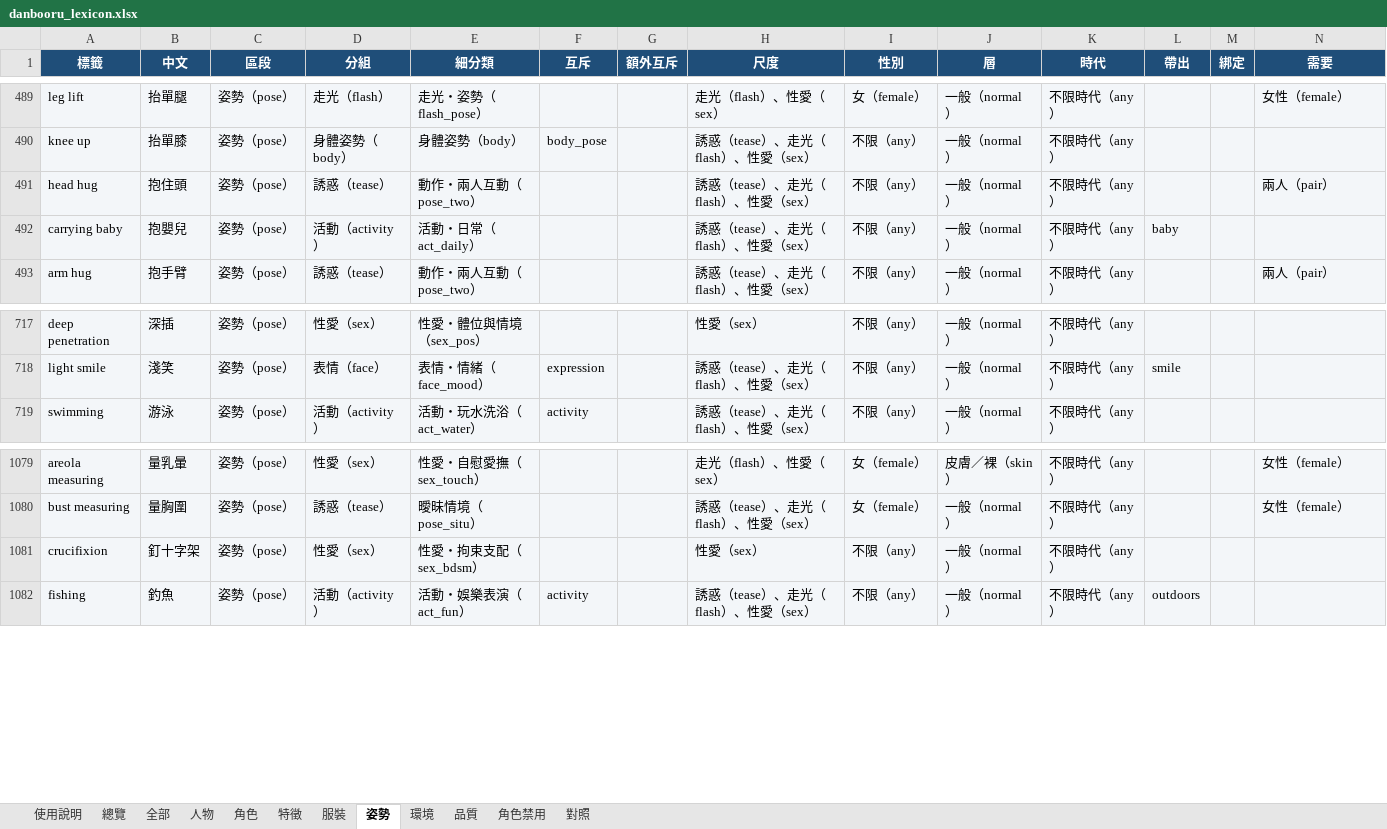
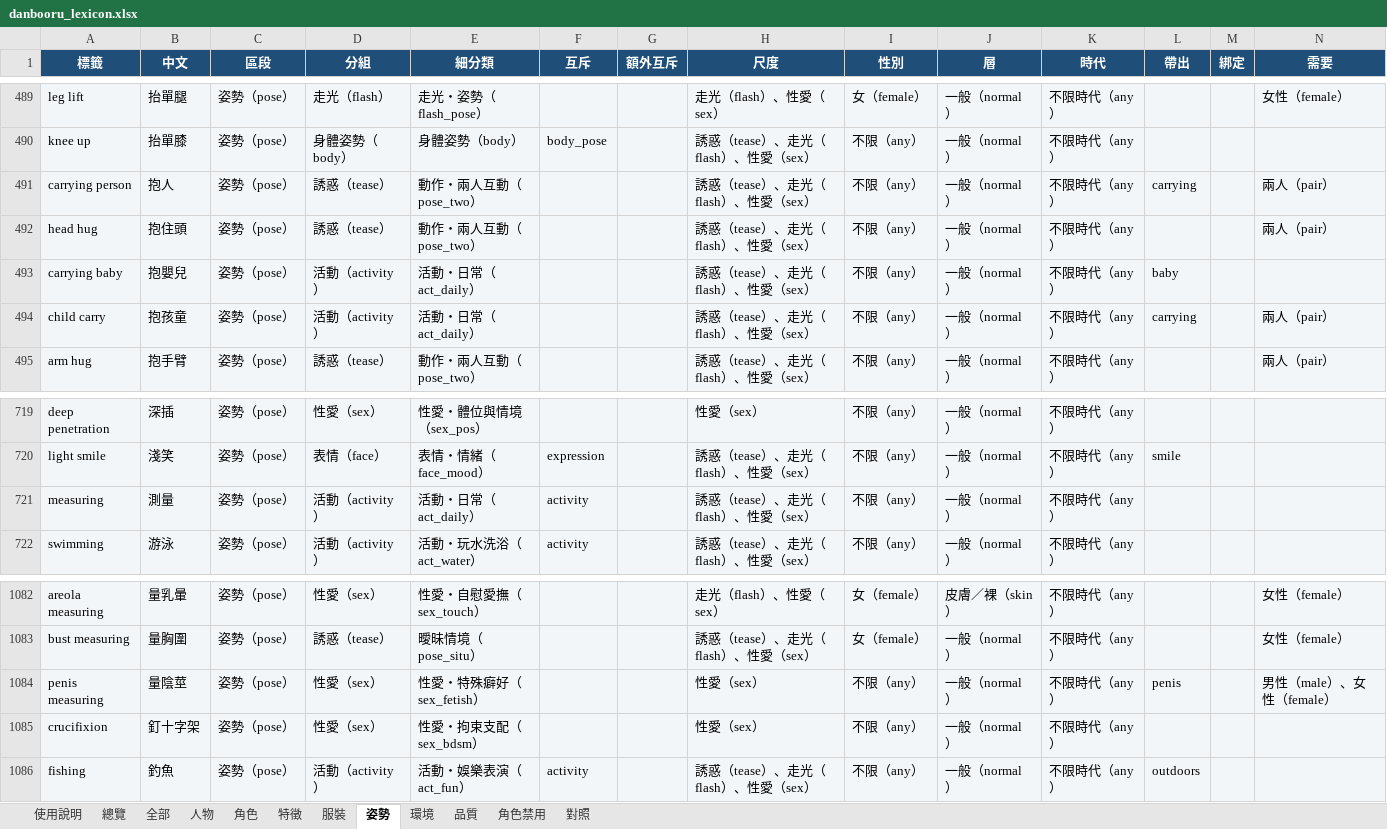
Before and after one commit to bosen12/danbooru_tag_random, an Excel workbook: danbooru_lexicon.xlsx, sheet 姿勢, drawn as a sheet; only a part is shown, gaps mark what is left out; values as stored, in another font and other column widths than the file's, no borders; the diff names each change by its address in the sheet, - before the commit and + after, or states it on an @@ line.

```diff
--- a/danbooru_lexicon.xlsx (sheet 姿勢)
+++ b/danbooru_lexicon.xlsx (sheet 姿勢)
+row 491: carrying person | 抱人 | 姿勢（pose） | 誘惑（tease） | 動作・兩人互動（pose_two） |  |  | 誘惑（tease）、走光（flash）、性愛（sex） | 不限（any） | 一般（normal） | 不限時代（any） | carrying |  | 兩人（pair）
+row 494: child carry | 抱孩童 | 姿勢（pose） | 活動（activity） | 活動・日常（act_daily） |  |  | 誘惑（tease）、走光（flash）、性愛（sex） | 不限（any） | 一般（normal） | 不限時代（any） | carrying |  | 兩人（pair）
+row 721: measuring | 測量 | 姿勢（pose） | 活動（activity） | 活動・日常（act_daily） | activity |  | 誘惑（tease）、走光（flash）、性愛（sex） | 不限（any） | 一般（normal） | 不限時代（any）
+row 1084: penis measuring | 量陰莖 | 姿勢（pose） | 性愛（sex） | 性愛・特殊癖好（sex_fetish） |  |  | 性愛（sex） | 不限（any） | 一般（normal） | 不限時代（any） | penis |  | 男性（male）、女性（female）
```
Also changed, not shown: sheet 全部, sheet 總覽, sheet 特徵, sheet 使用說明, 24 other files.
